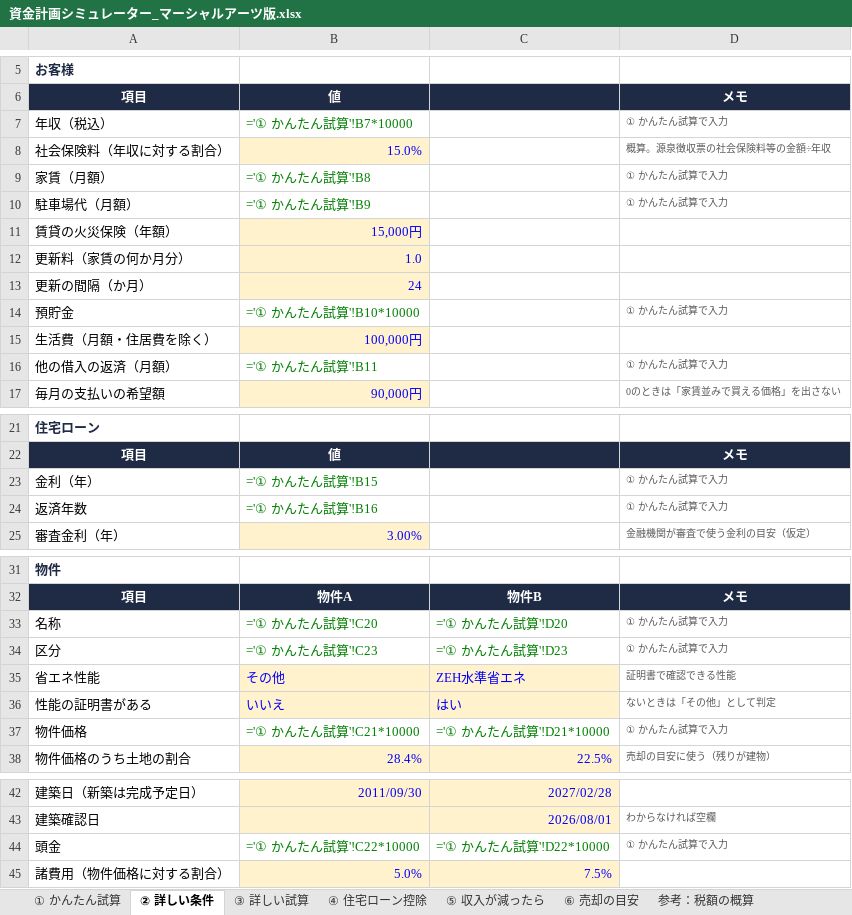
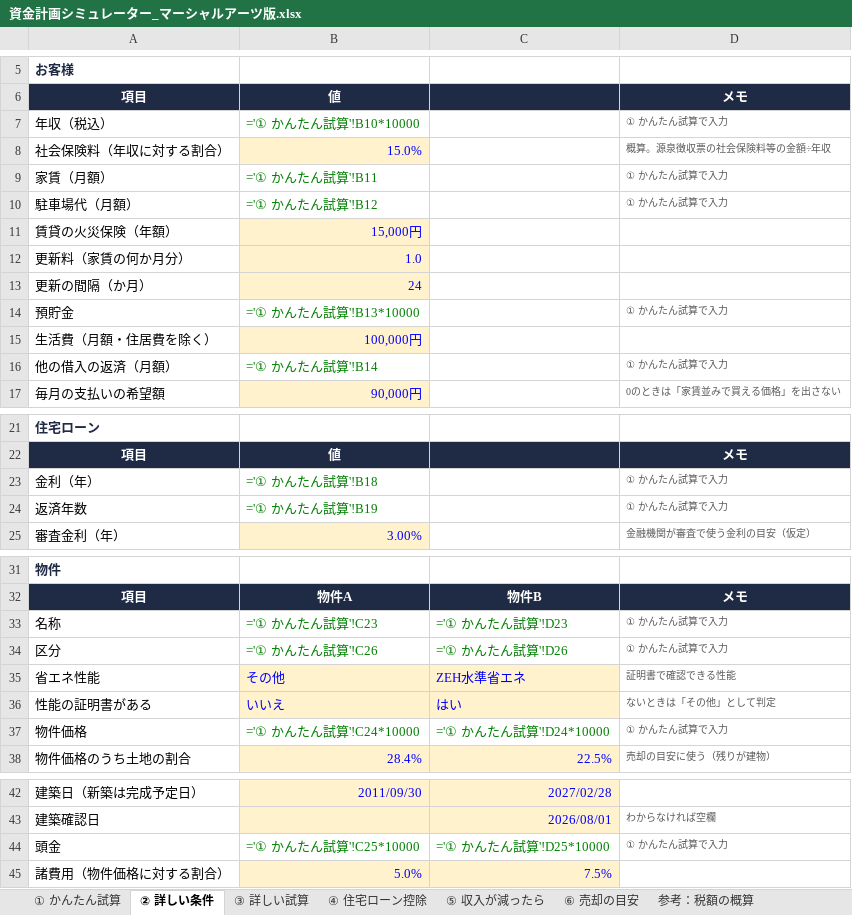
Before and after one commit to hasegawa212/-, an Excel workbook: land-life-proposal/dist/martialarts/資金計画シミュレーター_マーシャルアーツ版.xlsx, sheet ② 詳しい条件, drawn as a sheet; only a part is shown, gaps mark what is left out; values as stored, in another font and other column widths than the file's, no borders; formulas without a stored value are shown as written; the diff names each change by its address in the sheet, - before the commit and + after, or states it on an @@ line.

```diff
--- a/land-life-proposal/dist/martialarts/資金計画シミュレーター_マーシャルアーツ版.xlsx (sheet ② 詳しい条件)
+++ b/land-life-proposal/dist/martialarts/資金計画シミュレーター_マーシャルアーツ版.xlsx (sheet ② 詳しい条件)
-B7: ='① かんたん試算'!B7*10000
+B7: ='① かんたん試算'!B10*10000
-B9: ='① かんたん試算'!B8
+B9: ='① かんたん試算'!B11
-B10: ='① かんたん試算'!B9
+B10: ='① かんたん試算'!B12
-B14: ='① かんたん試算'!B10*10000
+B14: ='① かんたん試算'!B13*10000
-B16: ='① かんたん試算'!B11
+B16: ='① かんたん試算'!B14
-B23: ='① かんたん試算'!B15
+B23: ='① かんたん試算'!B18
-B24: ='① かんたん試算'!B16
+B24: ='① かんたん試算'!B19
-B33: ='① かんたん試算'!C20
+B33: ='① かんたん試算'!C23
-C33: ='① かんたん試算'!D20
+C33: ='① かんたん試算'!D23
-B34: ='① かんたん試算'!C23
+B34: ='① かんたん試算'!C26
-C34: ='① かんたん試算'!D23
+C34: ='① かんたん試算'!D26
-B37: ='① かんたん試算'!C21*10000
+B37: ='① かんたん試算'!C24*10000
-C37: ='① かんたん試算'!D21*10000
+C37: ='① かんたん試算'!D24*10000
-B44: ='① かんたん試算'!C22*10000
+B44: ='① かんたん試算'!C25*10000
-C44: ='① かんたん試算'!D22*10000
+C44: ='① かんたん試算'!D25*10000
```
Also changed, not shown: sheet ① かんたん試算, other sheet tabs, charts or pictures, land-life-proposal/dist/japan-mgmt/資金計画シミュレーター_ジャパンマネジメント版.xlsx, 5 other files.
